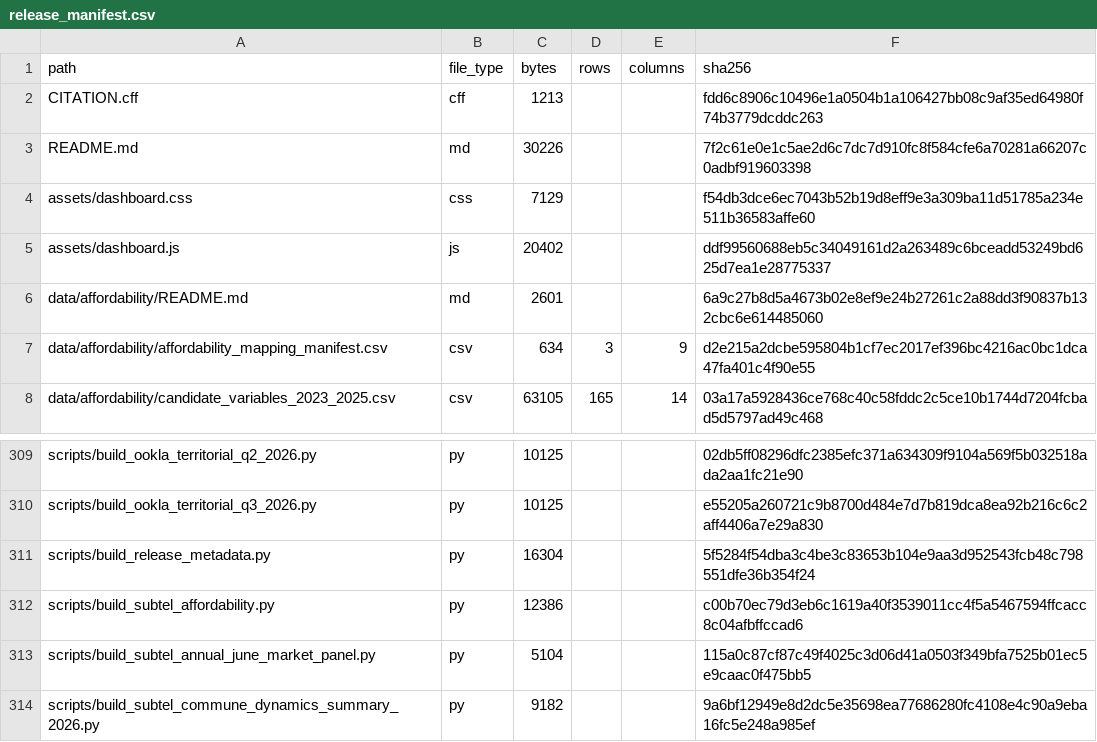
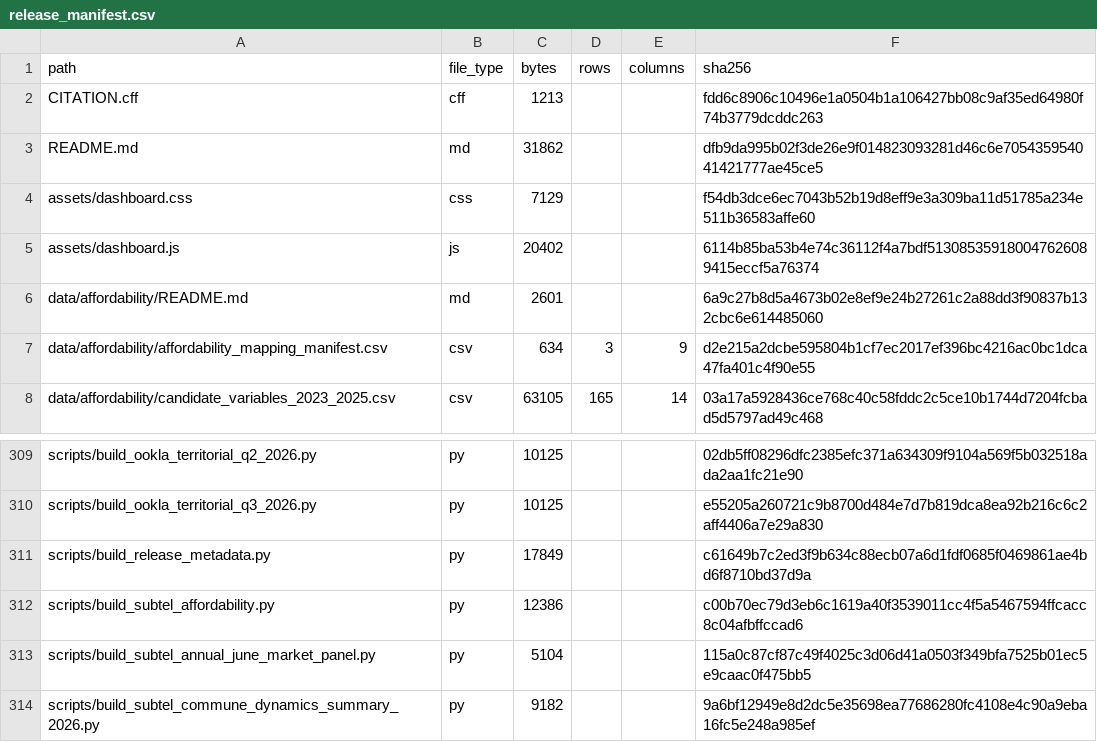
Before and after one commit to selguetagodoy/Chile-Digital-Inclusion, a CSV file: data/metadata/release_manifest.csv, drawn as a sheet; only a part is shown, gaps mark what is left out.

```diff
--- a/data/metadata/release_manifest.csv
+++ b/data/metadata/release_manifest.csv
@@ -2,5 +2,5 @@ path,file_type,bytes,rows,columns,sha256
 CITATION.cff,cff,1213,,,fdd6c8906c10496e1a0504b1a106427bb08c9af35ed64980f74b3779dcddc263
-README.md,md,30226,,,7f2c61e0e1c5ae2d6c7dc7d910fc8f584cfe6a70281a66207c0adbf919603398
+README.md,md,31862,,,dfb9da995b02f3de26e9f014823093281d46c6e705435954041421777ae45ce5
 assets/dashboard.css,css,7129,,,f54db3dce6ec7043b52b19d8eff9e3a309ba11d51785a234e511b36583affe60
-assets/dashboard.js,js,20402,,,ddf99560688eb5c34049161d2a263489c6bceadd53249bd625d7ea1e28775337
+assets/dashboard.js,js,20402,,,6114b85ba53b4e74c36112f4a7bdf513085359180047626089415eccf5a76374
 data/affordability/README.md,md,2601,,,6a9c27b8d5a4673b02e8ef9e24b27261c2a88dd3f90837b132cbc6e614485060
@@ -310,3 +310,3 @@ scripts/build_ookla_territorial_q2_2026.py,py,10125,,,02db5ff08296dfc2385efc371a
 scripts/build_ookla_territorial_q3_2026.py,py,10125,,,e55205a260721c9b8700d484e7d7b819dca8ea92b216c6c2aff4406a7e29a830
-scripts/build_release_metadata.py,py,16304,,,5f5284f54dba3c4be3c83653b104e9aa3d952543fcb48c798551dfe36b354f24
+scripts/build_release_metadata.py,py,17849,,,c61649b7c2ed3f9b634c88ecb07a6d1fdf0685f0469861ae4bd6f8710bd37d9a
 scripts/build_subtel_affordability.py,py,12386,,,c00b70ec79d3eb6c1619a40f3539011cc4f5a5467594ffcacc8c04afbffccad6
```
Also changed, not shown: data/metadata/layer_catalog.csv.
